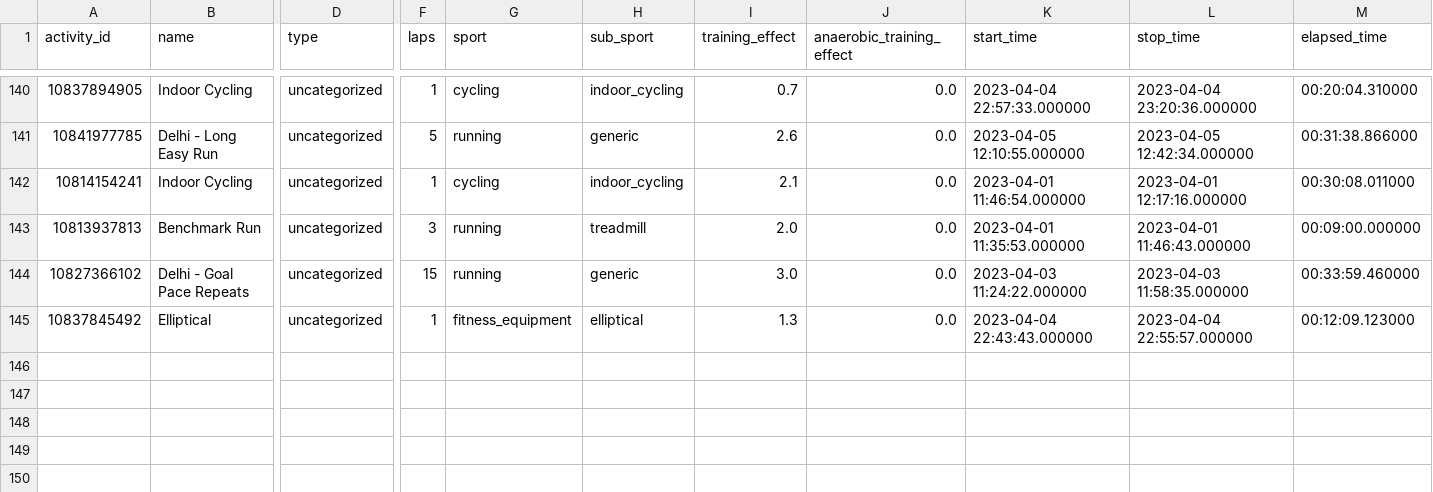
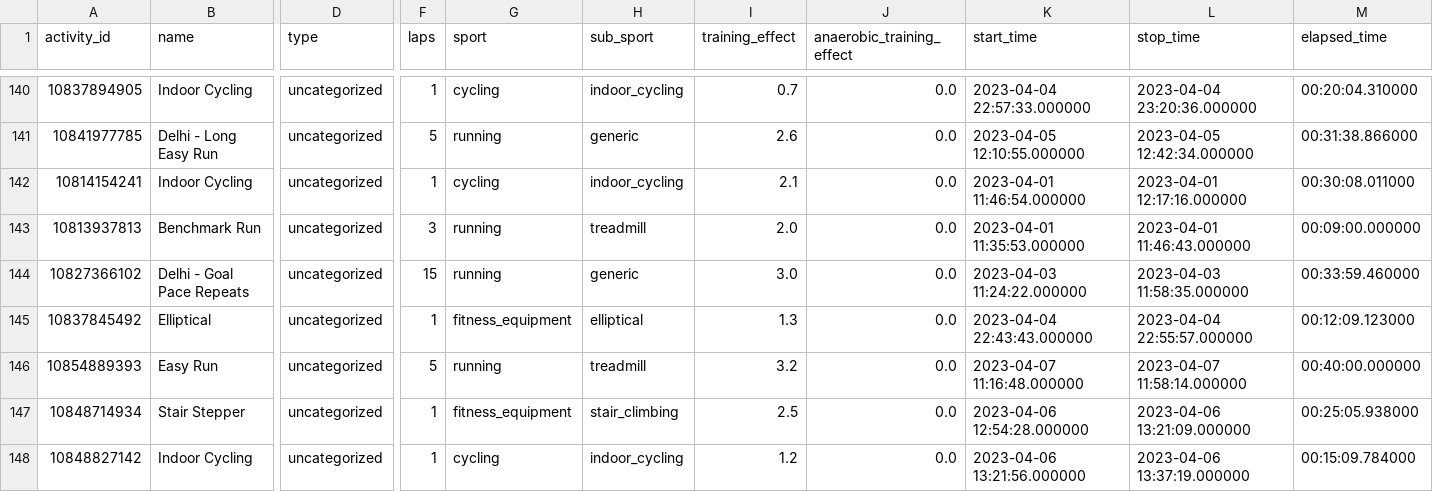
Before and after one commit to nsedler/Garmin-Analysis, a CSV file: data/garmin_activities.csv, drawn as a sheet; only a part is shown, gaps mark what is left out; rows hold the shown columns only; the diff names each change by its address in the sheet, - before the commit and + after, or states it on an @@ line.

Commit message:
updated data

```diff
--- a/data/garmin_activities.csv
+++ b/data/garmin_activities.csv
+row 146: 10854889393 | Easy Run | uncategorized | 5 | running | treadmill | 3.2 | 0.0 | 2023-04-07 11:16:48.000000 | 2023-04-07 11:58:14.000000 | 00:40:00.000000
+row 147: 10848714934 | Stair Stepper | uncategorized | 1 | fitness_equipment | stair_climbing | 2.5 | 0.0 | 2023-04-06 12:54:28.000000 | 2023-04-06 13:21:09.000000 | 00:25:05.938000
+row 148: 10848827142 | Indoor Cycling | uncategorized | 1 | cycling | indoor_cycling | 1.2 | 0.0 | 2023-04-06 13:21:56.000000 | 2023-04-06 13:37:19.000000 | 00:15:09.784000
```
Also changed, not shown: data/garmin_days_summary.csv, 2 other files.
